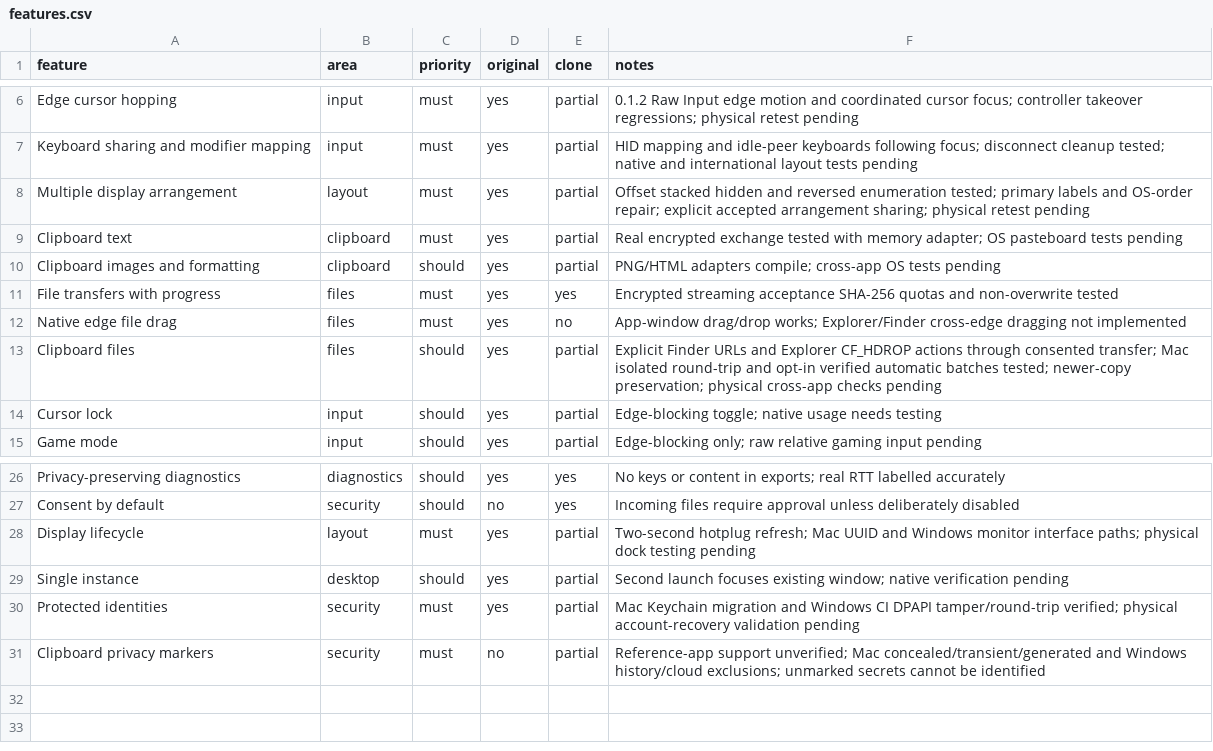
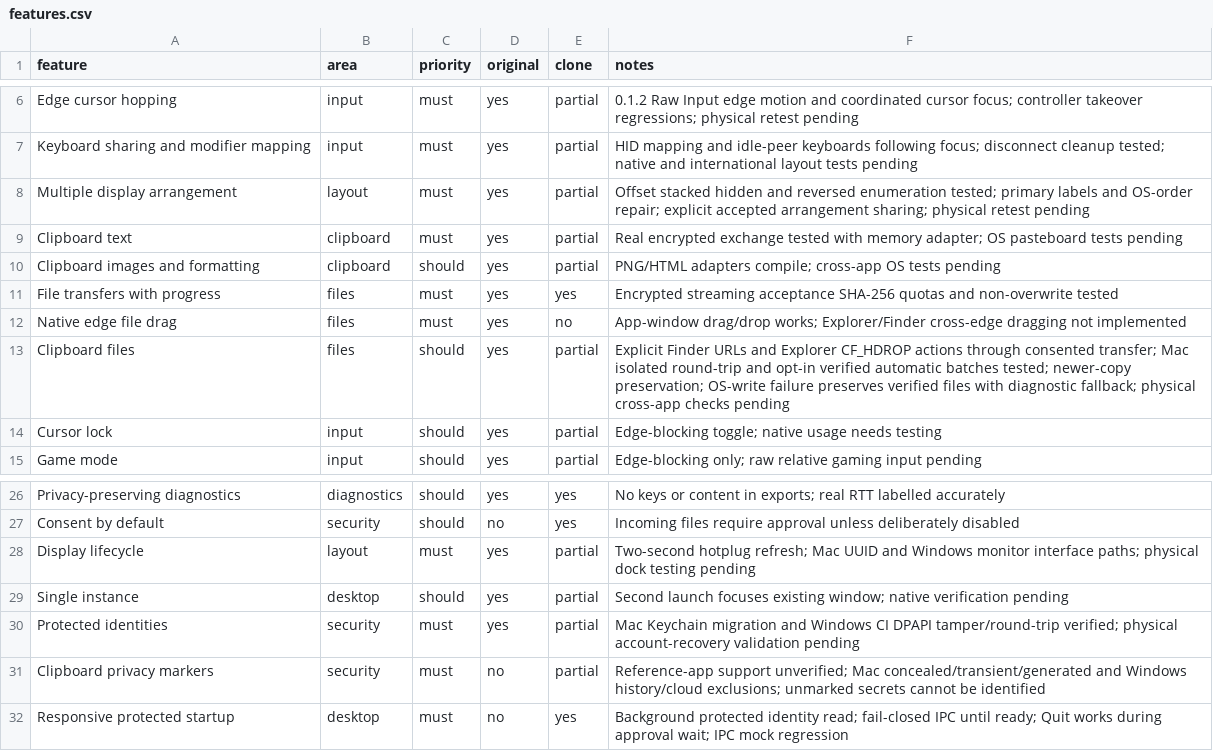
Before and after one commit to Itskorrah/The-hopping-cursor, a CSV file: replica/features.csv, drawn as a sheet; only a part is shown, gaps mark what is left out.

Commit message:
Keep protected startup responsive and preserve files on clipboard errors

```diff
--- a/replica/features.csv
+++ b/replica/features.csv
@@ -12,3 +12,3 @@ File transfers with progress,files,must,yes,yes,Encrypted streaming acceptance S
 Native edge file drag,files,must,yes,no,App-window drag/drop works; Explorer/Finder cross-edge dragging not implemented
-Clipboard files,files,should,yes,partial,Explicit Finder URLs and Explorer CF_HDROP actions through consented transfer; Mac isolated round-trip and opt-in verified automatic batches tested; newer-copy preservation; physical cross-app checks pending
+Clipboard files,files,should,yes,partial,Explicit Finder URLs and Explorer CF_HDROP actions through consented transfer; Mac isolated round-trip and opt-in verified automatic batches tested; newer-copy preservation; OS-write failure preserves verified files with diagnostic fallback; physical cross-app checks pending
 Cursor lock,input,should,yes,partial,Edge-blocking toggle; native usage needs testing
@@ -31 +31,2 @@ Protected identities,security,must,yes,partial,Mac Keychain migration and Window
 Clipboard privacy markers,security,must,no,partial,Reference-app support unverified; Mac concealed/transient/generated and Windows history/cloud exclusions; unmarked secrets cannot be identified
+Responsive protected startup,desktop,must,no,yes,Background protected identity read; fail-closed IPC until ready; Quit works during approval wait; IPC mock regression
```
Also changed, not shown: 10 other files.
